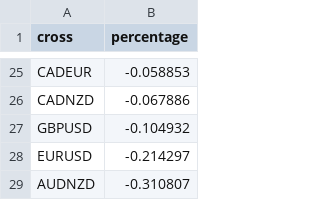
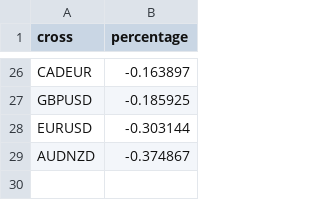
Before and after one commit to webpolis/fxpal, a CSV file: app/data/portfolio.csv, drawn as a sheet; only a part is shown, gaps mark what is left out; removed rows and columns are numbered as before the commit, all else as after; the diff covers the shown part only; the diff names each change by its address in the sheet, - before the commit and + after, or states it on an @@ line.

```diff
--- a/app/data/portfolio.csv
+++ b/app/data/portfolio.csv
-B26 (percentage): -0.058853
+B26 (percentage): -0.163897
-row 26: CADNZD | -0.067886
-B27 (percentage): -0.104932
+B27 (percentage): -0.185925
-B28 (percentage): -0.214297
+B28 (percentage): -0.303144
-B29 (percentage): -0.310807
+B29 (percentage): -0.374867
```
Also changed, not shown: 9 added rows, 8 removed rows and 15 edited cells elsewhere in this file, app/data/multisetsInputs.csv, app/data/multisetsOutputs.csv, 3 other files.
